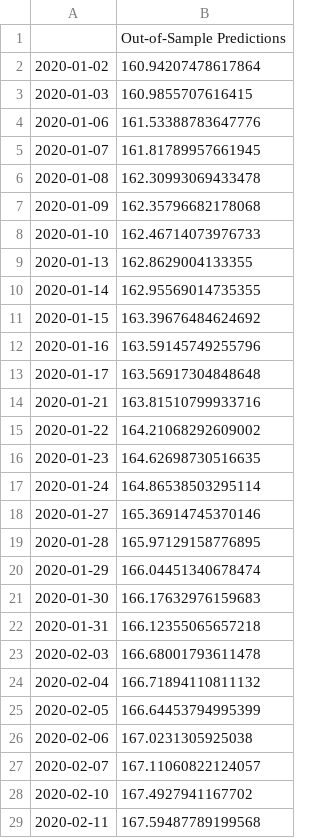
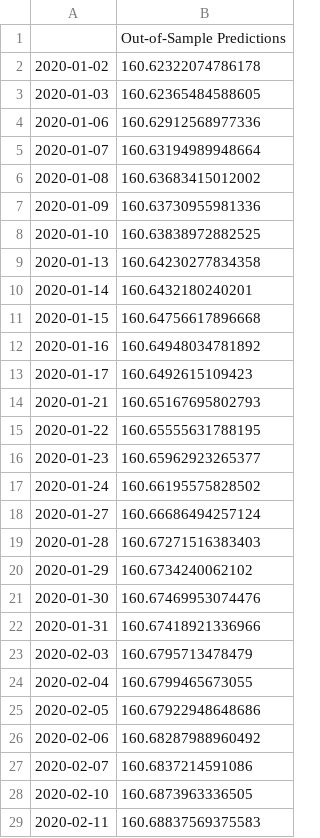
Before and after one commit to DT021/Twitter_Sentiment_Analysis_-_LSTM_Price_Prediction, a CSV file: Steffen/Linear Regression Results.csv, drawn as a sheet; only a part is shown; the diff covers the shown part only.

```diff
--- a/Steffen/Linear Regression Results.csv
+++ b/Steffen/Linear Regression Results.csv
@@ -1,29 +1,29 @@
 ,Out-of-Sample Predictions
-2020-01-02,160.94207478617864
-2020-01-03,160.9855707616415
-2020-01-06,161.53388783647776
-2020-01-07,161.81789957661945
-2020-01-08,162.30993069433478
-2020-01-09,162.35796682178068
-2020-01-10,162.46714073976733
-2020-01-13,162.8629004133355
-2020-01-14,162.95569014735355
-2020-01-15,163.39676484624692
-2020-01-16,163.59145749255796
-2020-01-17,163.56917304848648
-2020-01-21,163.81510799933716
-2020-01-22,164.21068292609002
-2020-01-23,164.62698730516635
-2020-01-24,164.86538503295114
-2020-01-27,165.36914745370146
-2020-01-28,165.97129158776895
-2020-01-29,166.04451340678474
-2020-01-30,166.17632976159683
-2020-01-31,166.12355065657218
-2020-02-03,166.68001793611478
-2020-02-04,166.71894110811132
-2020-02-05,166.64453794995399
-2020-02-06,167.0231305925038
-2020-02-07,167.11060822124057
-2020-02-10,167.4927941167702
-2020-02-11,167.59487789199568
+2020-01-02,160.62322074786178
+2020-01-03,160.62365484588605
+2020-01-06,160.62912568977336
+2020-01-07,160.63194989948664
+2020-01-08,160.63683415012002
+2020-01-09,160.63730955981336
+2020-01-10,160.63838972882525
+2020-01-13,160.64230277834358
+2020-01-14,160.6432180240201
+2020-01-15,160.64756617896668
+2020-01-16,160.64948034781892
+2020-01-17,160.6492615109423
+2020-01-21,160.65167695802793
+2020-01-22,160.65555631788195
+2020-01-23,160.65962923265377
+2020-01-24,160.66195575828502
+2020-01-27,160.66686494257124
+2020-01-28,160.67271516383403
+2020-01-29,160.6734240062102
+2020-01-30,160.67469953074476
+2020-01-31,160.67418921336966
+2020-02-03,160.6795713478479
+2020-02-04,160.6799465673055
+2020-02-05,160.67922948648686
+2020-02-06,160.68287988960492
+2020-02-07,160.6837214591086
+2020-02-10,160.6873963336505
+2020-02-11,160.68837569375583
```
Also changed, not shown: 101 edited cells elsewhere in this file, 2 other files.
